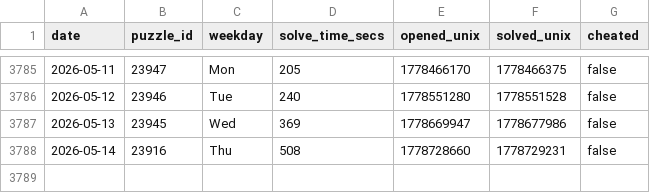
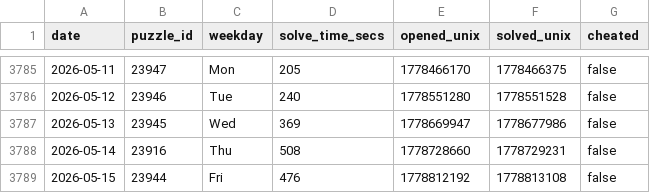
Before and after one commit to samleitermann/NYTCrosswordScraper, a CSV file: data.csv, drawn as a sheet; only a part is shown, gaps mark what is left out; the diff names each change by its address in the sheet, - before the commit and + after, or states it on an @@ line.

```diff
--- a/data.csv
+++ b/data.csv
+row 3789: 2026-05-15 | 23944 | Fri | 476 | 1778812192 | 1778813108 | false
```
Also changed, not shown: 2 other files.
